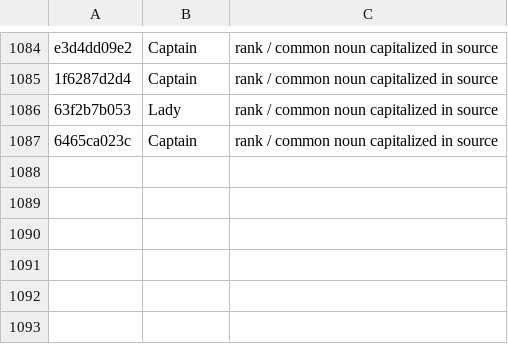
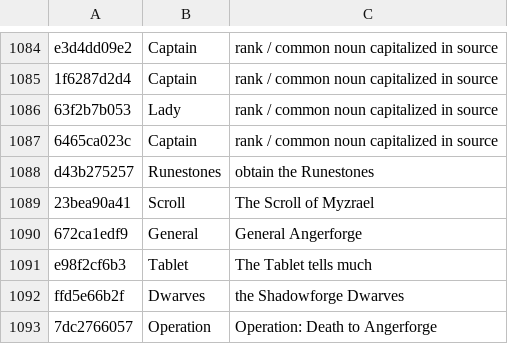
Before and after one commit to Dade9854/wow-forever-italian, a TSV file: pipeline/translation_not_names.tsv, drawn as a sheet; only a part is shown, gaps mark what is left out; the diff names each change by its address in the sheet, - before the commit and + after, or states it on an @@ line.

```diff
--- a/pipeline/translation_not_names.tsv
+++ b/pipeline/translation_not_names.tsv
+row 1088: d43b275257 | Runestones | obtain the Runestones
+row 1089: 23bea90a41 | Scroll | The Scroll of Myzrael
+row 1090: 672ca1edf9 | General | General Angerforge
+row 1091: e98f2cf6b3 | Tablet | The Tablet tells much
+row 1092: ffd5e66b2f | Dwarves | the Shadowforge Dwarves
+row 1093: 7dc2766057 | Operation | Operation: Death to Angerforge
```
Also changed, not shown: 12 other files.
